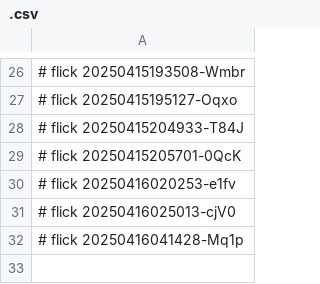
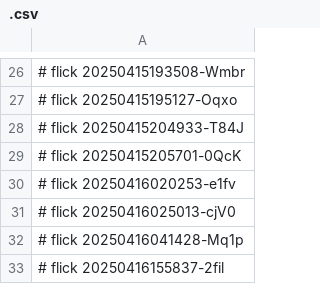
Before and after one commit to abikesa/resonate, a CSV file: kitabo/aperitivo/.csv, drawn as a sheet; only a part is shown, gaps mark what is left out; the diff names each change by its address in the sheet, - before the commit and + after, or states it on an @@ line.

Commit message:
kitabo/aperitivo/.csv

```diff
--- a/kitabo/aperitivo/.csv
+++ b/kitabo/aperitivo/.csv
+row 33: # flick 20250416155837-2fil
```
